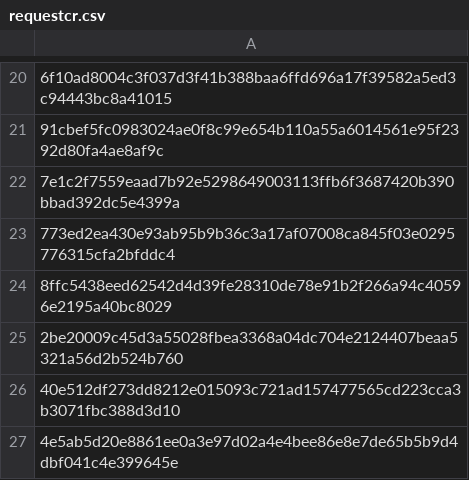
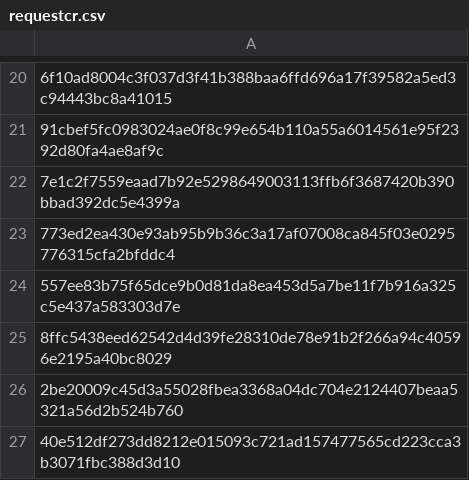
Before and after one commit to mabbsolute/tgs, a CSV file: requestcr.csv, drawn as a sheet; only a part is shown, gaps mark what is left out; the shorter side is filled out with more unchanged rows; the diff names each change by its address in the sheet, - before the commit and + after, or states it on an @@ line.

Commit message:
Update requestcr.csv

```diff
--- a/requestcr.csv
+++ b/requestcr.csv
+row 24: 557ee83b75f65dce9b0d81da8ea453d5a7be11f7b916a325c5e437a583303d7e
```
